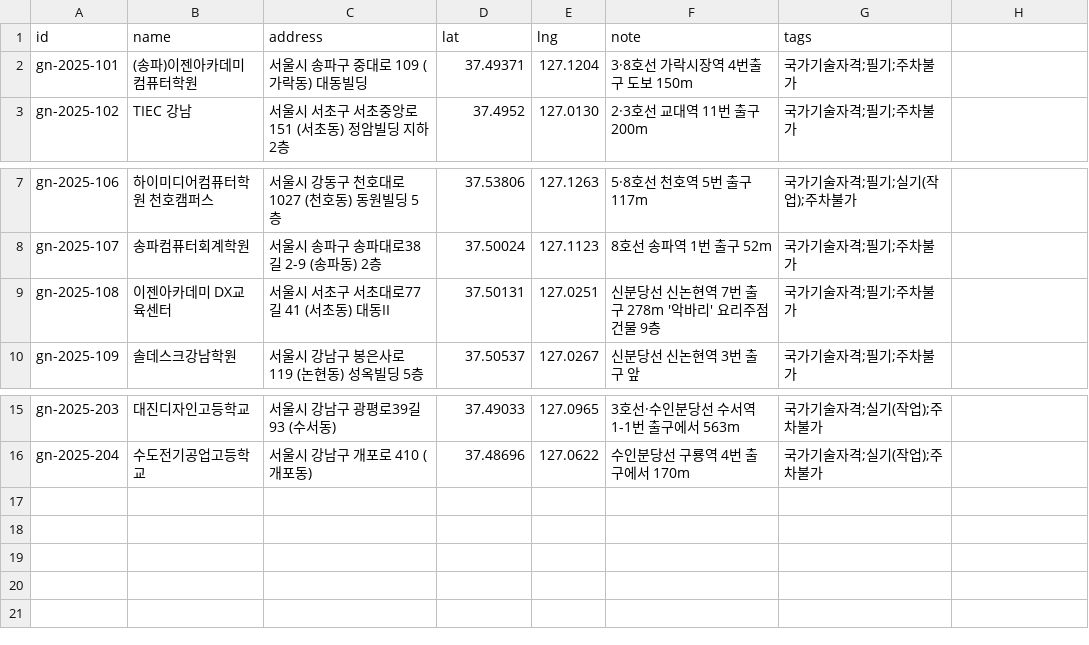
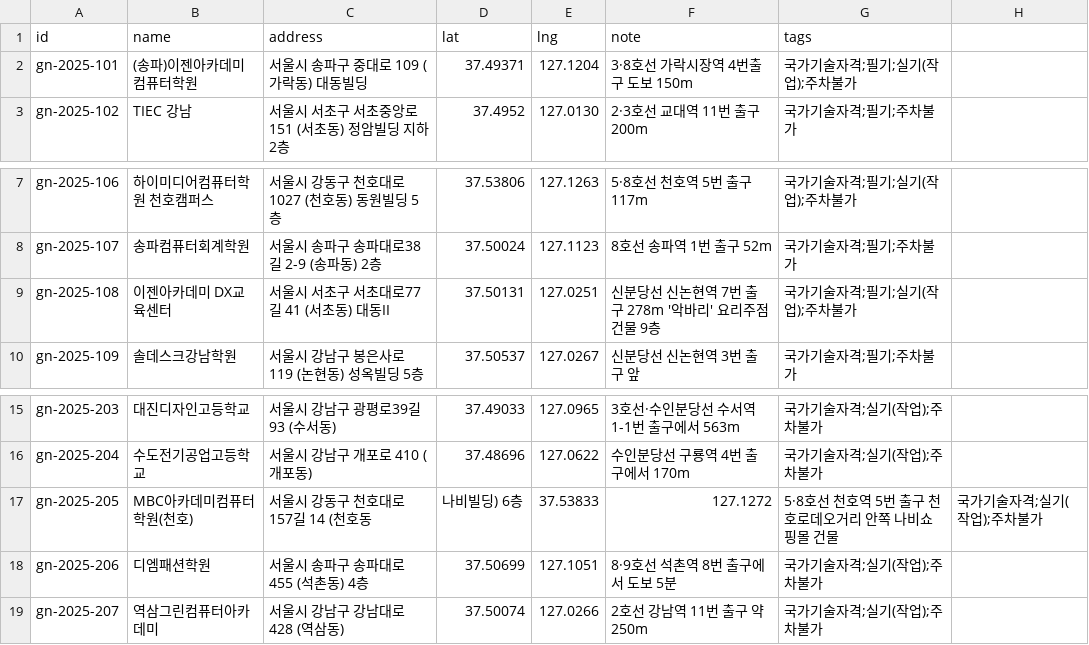
Before and after one commit to sehbamb/seoulgn-exam-map, a CSV file: data/centers.csv, drawn as a sheet; only a part is shown, gaps mark what is left out.

Commit message:
Add files via upload

```diff
--- a/data/centers.csv
+++ b/data/centers.csv
@@ -1,3 +1,3 @@
 id,name,address,lat,lng,note,tags
-gn-2025-101,(송파)이젠아카데미컴퓨터학원,서울시 송파구 중대로 109 (가락동) 대동빌딩,37.49371,127.1204,3·8호선 가락시장역 4번출구 도보 150m,"국가기술자격;필기;주차불가"
+gn-2025-101,(송파)이젠아카데미컴퓨터학원,서울시 송파구 중대로 109 (가락동) 대동빌딩,37.49371,127.1204,3·8호선 가락시장역 4번출구 도보 150m,"국가기술자격;필기;실기(작업);주차불가"
 gn-2025-102,TIEC 강남,서울시 서초구 서초중앙로 151 (서초동) 정암빌딩 지하2층, 37.4952,127.0130, 2·3호선 교대역 11번 출구 200m,"국가기술자격;필기;주차불가"
@@ -8,3 +8,3 @@ gn-2025-106,하이미디어컴퓨터학원 천호캠퍼스,서울시 강동구
 gn-2025-107,송파컴퓨터회계학원,서울시 송파구 송파대로38길 2-9 (송파동) 2층,37.50024,127.1123,8호선 송파역 1번 출구 52m,"국가기술자격;필기;주차불가"
-gn-2025-108,이젠아카데미 DX교육센터,서울시 서초구 서초대로77길 41 (서초동) 대동II,37.50131,127.0251,신분당선 신논현역 7번 출구 278m '악바리' 요리주점 건물 9층,"국가기술자격;필기;주차불가"
+gn-2025-108,이젠아카데미 DX교육센터,서울시 서초구 서초대로77길 41 (서초동) 대동II,37.50131,127.0251,신분당선 신논현역 7번 출구 278m '악바리' 요리주점 건물 9층,"국가기술자격;필기;실기(작업);주차불가"
 gn-2025-109,솔데스크강남학원,서울시 강남구 봉은사로 119 (논현동) 성옥빌딩 5층,37.50537,127.0267,신분당선 신논현역 3번 출구 앞,"국가기술자격;필기;주차불가"
@@ -16 +16,4 @@ gn-2025-203,대진디자인고등학교,서울시 강남구 광평로39길 93 (
 gn-2025-204,수도전기공업고등학교,서울시 강남구 개포로 410 (개포동),37.48696,127.0622,수인분당선 구룡역 4번 출구에서 170m,"국가기술자격;실기(작업);주차불가"
+gn-2025-205,MBC아카데미컴퓨터학원(천호),서울시 강동구 천호대로157길 14 (천호동, 나비빌딩) 6층,37.53833,127.1272,5·8호선 천호역 5번 출구 천호로데오거리 안쪽 나비쇼핑몰 건물,"국가기술자격;실기(작업);주차불가"
+gn-2025-206,디엠패션학원,서울시 송파구 송파대로 455 (석촌동) 4층,37.50699,127.1051,8·9호선 석촌역 8번 출구에서 도보 5분,"국가기술자격;실기(작업);주차불가"
+gn-2025-207,역삼그린컴퓨터아카데미,서울시 강남구 강남대로 428 (역삼동),37.50074,127.0266,2호선 강남역 11번 출구 약 250m,"국가기술자격;실기(작업);주차불가"
```
